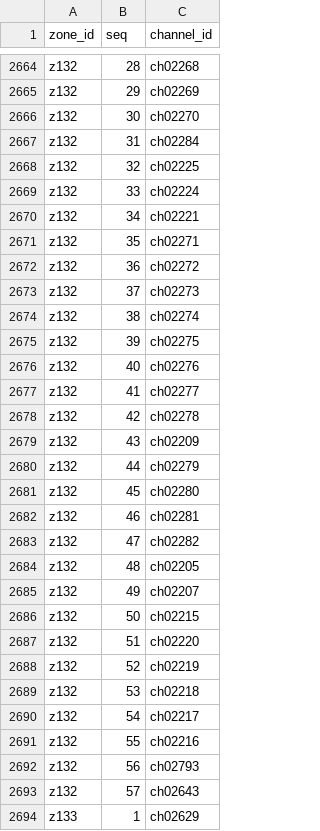
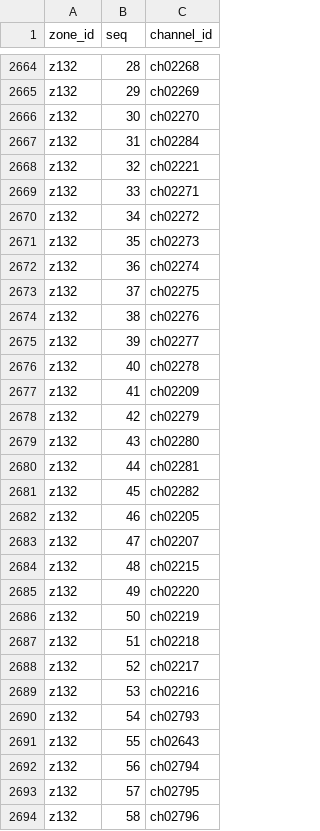
Before and after one commit to bradbrownjr/anytone-codeplug, a CSV file: data/zone_members.csv, drawn as a sheet; only a part is shown, gaps mark what is left out; the shorter side is filled out with more unchanged rows; the diff covers the shown part only.

```diff
--- a/data/zone_members.csv
+++ b/data/zone_members.csv
@@ -2667,27 +2667,28 @@ z132,30,ch02270
 z132,31,ch02284
-z132,32,ch02225
-z132,33,ch02224
-z132,34,ch02221
-z132,35,ch02271
-z132,36,ch02272
-z132,37,ch02273
-z132,38,ch02274
-z132,39,ch02275
-z132,40,ch02276
-z132,41,ch02277
-z132,42,ch02278
-z132,43,ch02209
-z132,44,ch02279
-z132,45,ch02280
-z132,46,ch02281
-z132,47,ch02282
-z132,48,ch02205
-z132,49,ch02207
-z132,50,ch02215
-z132,51,ch02220
-z132,52,ch02219
-z132,53,ch02218
-z132,54,ch02217
-z132,55,ch02216
-z132,56,ch02793
-z132,57,ch02643
+z132,32,ch02221
+z132,33,ch02271
+z132,34,ch02272
+z132,35,ch02273
+z132,36,ch02274
+z132,37,ch02275
+z132,38,ch02276
+z132,39,ch02277
+z132,40,ch02278
+z132,41,ch02209
+z132,42,ch02279
+z132,43,ch02280
+z132,44,ch02281
+z132,45,ch02282
+z132,46,ch02205
+z132,47,ch02207
+z132,48,ch02215
+z132,49,ch02220
+z132,50,ch02219
+z132,51,ch02218
+z132,52,ch02217
+z132,53,ch02216
+z132,54,ch02793
+z132,55,ch02643
+z132,56,ch02794
+z132,57,ch02795
+z132,58,ch02796
```
Also changed, not shown: 7 added rows elsewhere in this file, data/channels.csv, exports/d878uv/Zone.CSV, 4 other files.
